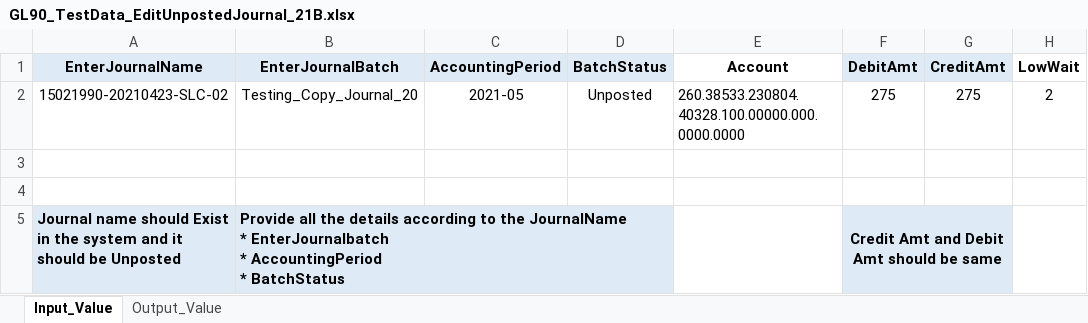
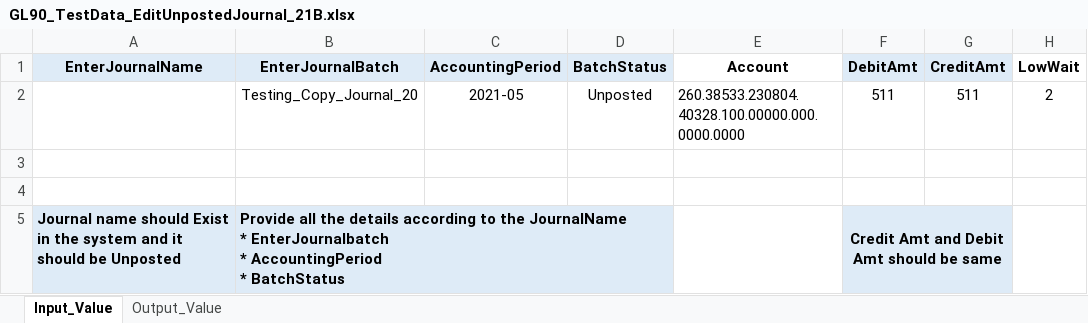
Before and after one commit to rt8228/Gnb_Fusion, an Excel workbook: GL90_TestData_EditUnpostedJournal_21B.xlsx, sheet Input_Value, drawn as a sheet; only a part is shown; values as stored, in another font and other column widths than the file's, no borders; conditional formats not drawn; the diff names each change by its address in the sheet, - before the commit and + after, or states it on an @@ line.

```diff
--- a/GL90_TestData_EditUnpostedJournal_21B.xlsx (sheet Input_Value)
+++ b/GL90_TestData_EditUnpostedJournal_21B.xlsx (sheet Input_Value)
-A2 (EnterJournalName): 15021990-20210423-SLC-02
+A2 (EnterJournalName): (empty)
-F2 (DebitAmt): 275
+F2 (DebitAmt): 511
-G2 (CreditAmt): 275
+G2 (CreditAmt): 511
```
Also changed, not shown: GL90_Script_EditUnpostedJournal_21B.xlsx.
